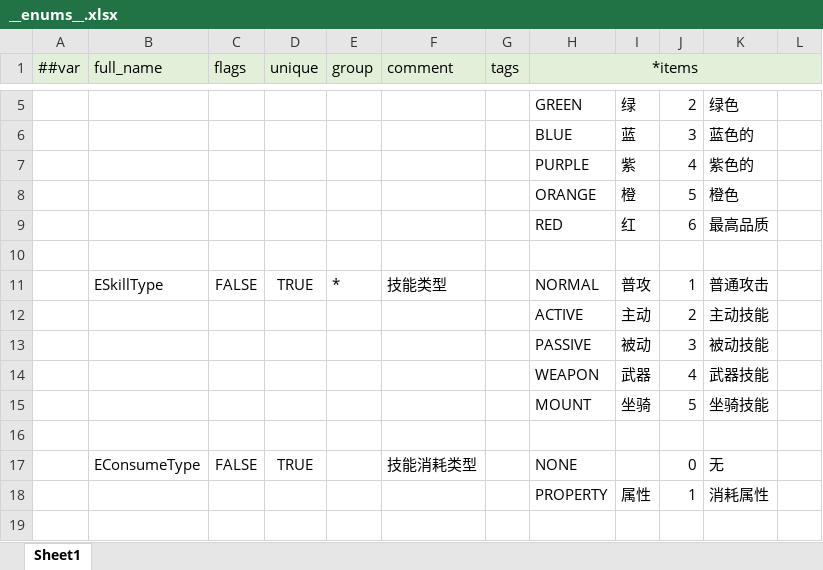
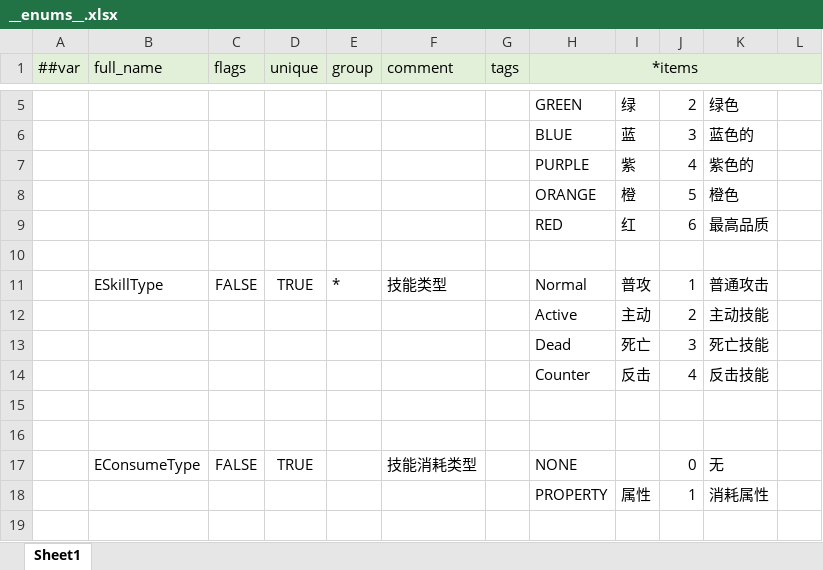
Before and after one commit to alsostone/com.stone.et8, an Excel workbook: Unity/Assets/Config/Excel/Datas/__enums__.xlsx, sheet Sheet1, drawn as a sheet; only a part is shown, gaps mark what is left out; values as stored, in another font and other column widths than the file's, no borders; removed rows and columns are numbered as before the commit, all else as after; the diff names each change by its address in the sheet, - before the commit and + after, or states it on an @@ line.

```diff
--- a/Unity/Assets/Config/Excel/Datas/__enums__.xlsx (sheet Sheet1)
+++ b/Unity/Assets/Config/Excel/Datas/__enums__.xlsx (sheet Sheet1)
-H11 (*items): NORMAL
+H11 (*items): Normal
-H12 (*items): ACTIVE
+H12 (*items): Active
-row 13:  |  |  |  |  |  |  | PASSIVE | 被动 | 3 | 被动技能
-row 14:  |  |  |  |  |  |  | WEAPON | 武器 | 4 | 武器技能
+row 13:  |  |  |  |  |  |  | Dead | 死亡 | 3 | 死亡技能
+row 14:  |  |  |  |  |  |  | Counter | 反击 | 4 | 反击技能
-row 15:  |  |  |  |  |  |  | MOUNT | 坐骑 | 5 | 坐骑技能
+row 15: (empty)
```
Also changed, not shown: 18 other files.
